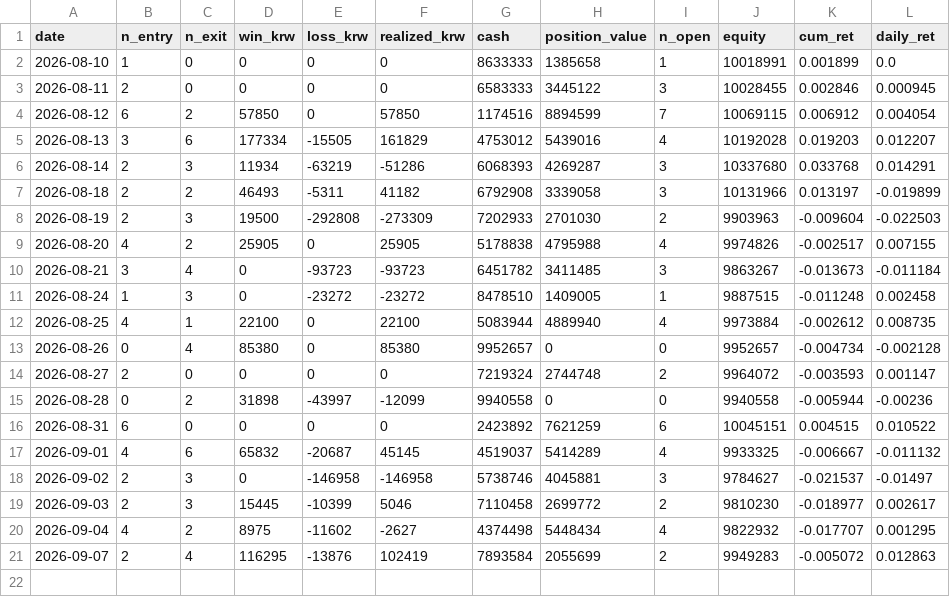
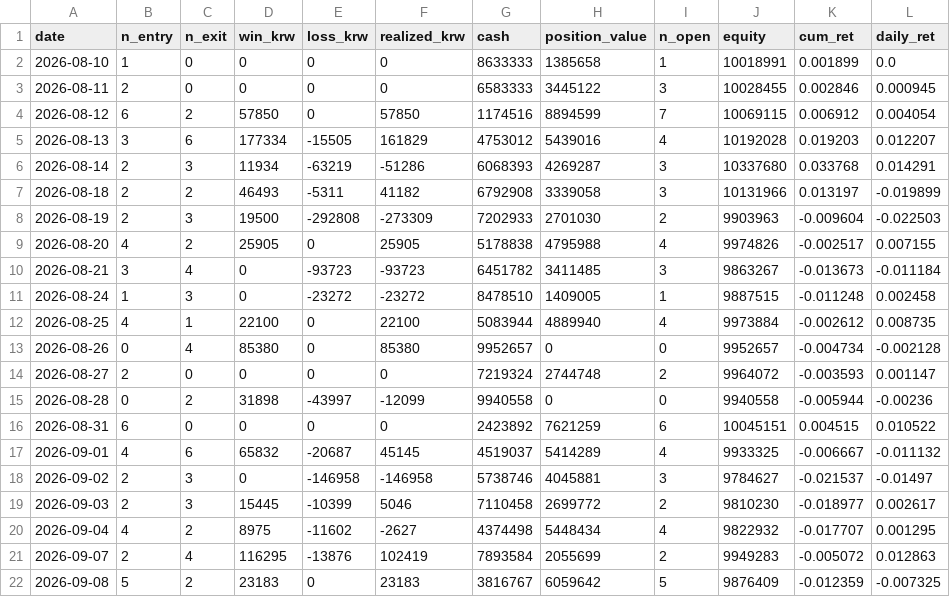
Before and after one commit to tonyk784578/tony-swingETF, a CSV file: paper/etf_daily.csv, drawn as a sheet.

```diff
--- a/paper/etf_daily.csv
+++ b/paper/etf_daily.csv
@@ -21 +21,2 @@
 2026-09-07,2,4,116295,-13876,102419,7893584,2055699,2,9949283,-0.005072,0.012863
+2026-09-08,5,2,23183,0,23183,3816767,6059642,5,9876409,-0.012359,-0.007325
```
Also changed, not shown: paper/etf_ledger.csv, paper/exec_plan.csv, 3 other files.
